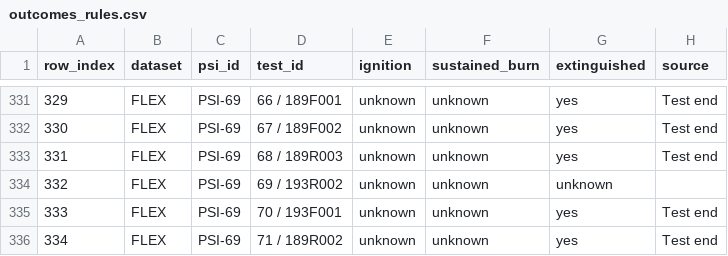
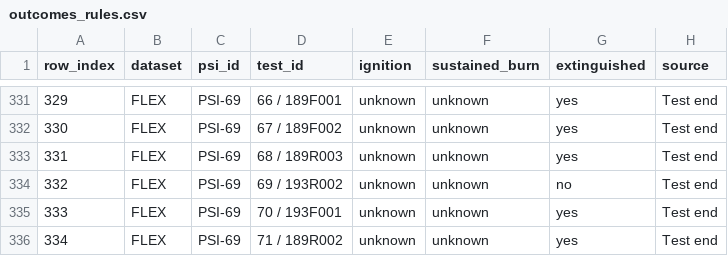
Before and after one commit to maulasyakur/MINERVA, a CSV file: dataset-psi/derived/outcomes_rules.csv, drawn as a sheet; only a part is shown, gaps mark what is left out; the diff covers the shown part only.

Commit message:
Label FLEX Completion as no flame extinction (per NASA/TP-2015-216046)
The NASA FLEX report defines the visible extinction diameter as absent when the
droplet burned to completion or a disruption ended the test. Completion is now
labelled extinguished=no. FLEX rows: 186 extinction, 88 no extinction, 0 unknown.

```diff
--- a/dataset-psi/derived/outcomes_rules.csv
+++ b/dataset-psi/derived/outcomes_rules.csv
@@ -333,3 +333,3 @@ row_index,dataset,psi_id,test_id,ignition,sustained_burn,extinguished,source
 331,FLEX,PSI-69,68 / 189R003,unknown,unknown,yes,Test end
-332,FLEX,PSI-69,69 / 193R002,unknown,unknown,unknown,
+332,FLEX,PSI-69,69 / 193R002,unknown,unknown,no,Test end
 333,FLEX,PSI-69,70 / 193F001,unknown,unknown,yes,Test end
```
Also changed, not shown: 52 edited cells elsewhere in this file, 1 other file.
